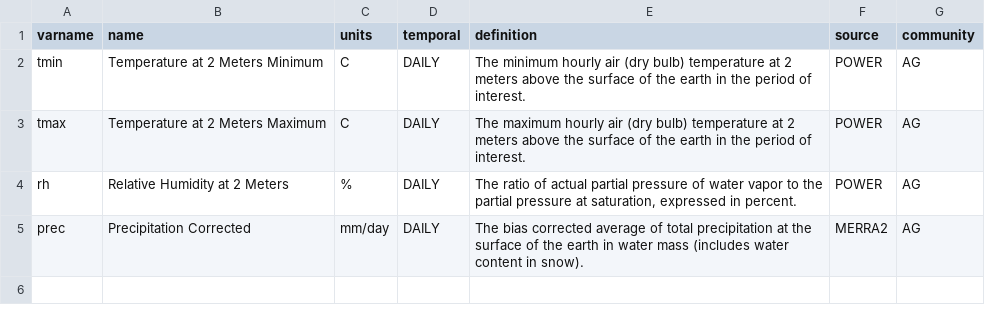
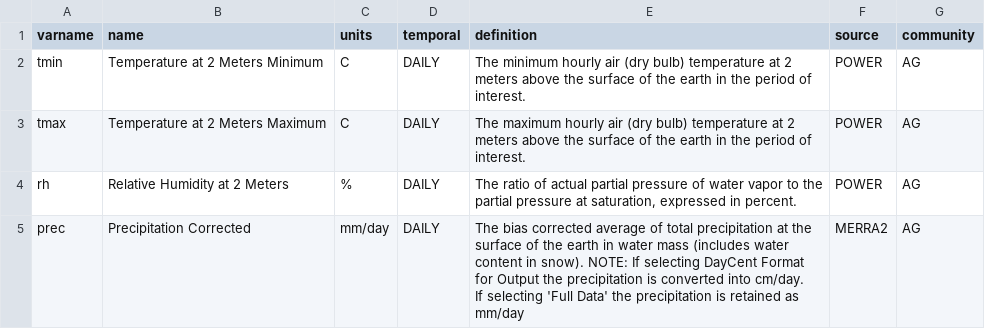
Before and after one commit to stats4sd/ClimateDataGrabber, a CSV file: metadata.csv, drawn as a sheet.

Commit message:
Updating units for prec

```diff
--- a/metadata.csv
+++ b/metadata.csv
@@ -4,2 +4,3 @@
 "rh","Relative Humidity at 2 Meters","%","DAILY","The ratio of actual partial pressure of water vapor to the partial pressure at saturation, expressed in percent.","POWER","AG"
-"prec","Precipitation Corrected","mm/day","DAILY","The bias corrected average of total precipitation at the surface of the earth in water mass (includes water content in snow).","MERRA2","AG"
+"prec","Precipitation Corrected","mm/day","DAILY","The bias corrected average of total precipitation at the surface of the earth in water mass (includes water content in snow). NOTE: If selecting DayCent Format for Output the precipitation is converted into cm/day.
+                                                     If selecting 'Full Data' the precipitation is retained as mm/day","MERRA2","AG"
```
Also changed, not shown: 1 other file.
